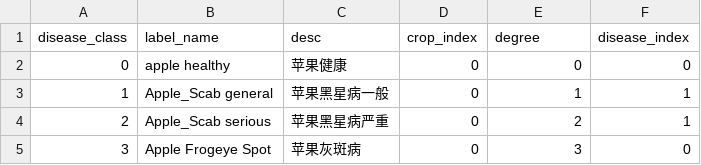
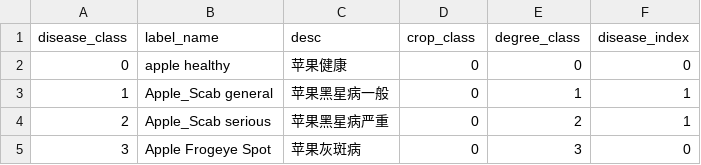
Before and after one commit to no0758/crop_disease_detect, a CSV file: label.csv, drawn as a sheet; only a part is shown.

Commit message:
修改列名

```diff
--- a/label.csv
+++ b/label.csv
@@ -1,2 +1,2 @@
-disease_class,label_name,desc,crop_index,degree,disease_index
+disease_class,label_name,desc,crop_class,degree_class,disease_index
 0,apple healthy,苹果健康,0,0,0
```
